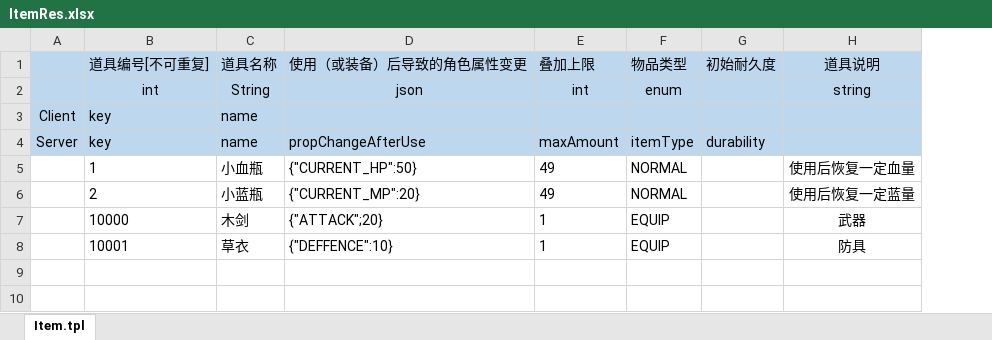
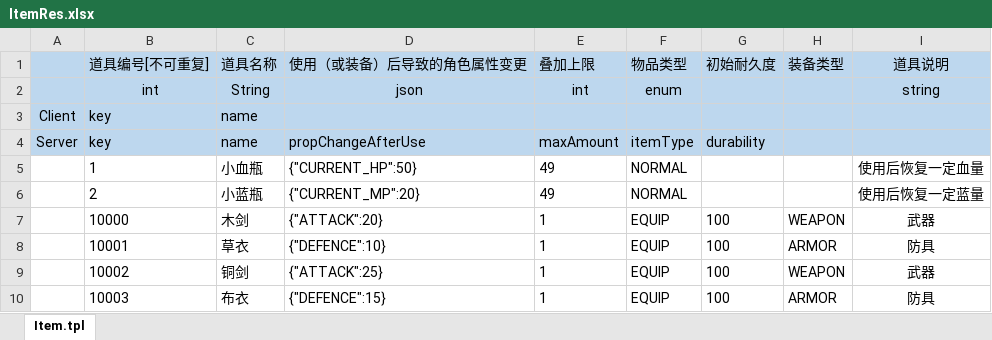
Before and after one commit to sandogeek/VirtualMMORPGGame-hyc, an Excel workbook: virtualGameServer/src/main/resources/excel/container/ItemRes.xlsx, sheet Item.tpl, drawn as a sheet; values as stored, in another font and other column widths than the file's, no borders; the diff names each change by its address in the sheet, - before the commit and + after, or states it on an @@ line.

```diff
--- a/virtualGameServer/src/main/resources/excel/container/ItemRes.xlsx (sheet Item.tpl)
+++ b/virtualGameServer/src/main/resources/excel/container/ItemRes.xlsx (sheet Item.tpl)
+column H (装备类型), rows 7-8: WEAPON | ARMOR
-D7 (使用（或装备）后导致的角色属性变更): {"ATTACK";20}
+D7 (使用（或装备）后导致的角色属性变更): {"ATTACK":20}
-G7:G8 (初始耐久度): (empty)
+G7:G8 (初始耐久度): 100
-D8 (使用（或装备）后导致的角色属性变更): {"DEFFENCE":10}
+D8 (使用（或装备）后导致的角色属性变更): {"DEFENCE":10}
+row 9:  | 10002 | 铜剑 | {"ATTACK":25} | 1 | EQUIP | 100 | WEAPON | 武器
+row 10:  | 10003 | 布衣 | {"DEFENCE":15} | 1 | EQUIP | 100 | ARMOR | 防具
```
Also changed, not shown: 14 other files.
